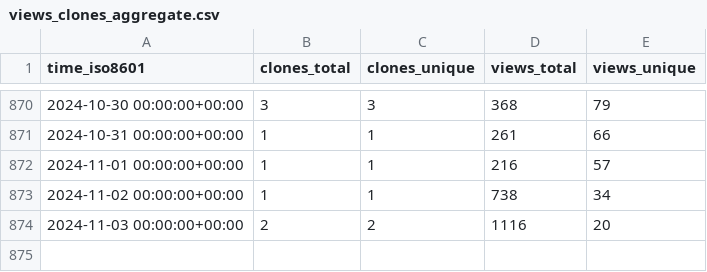
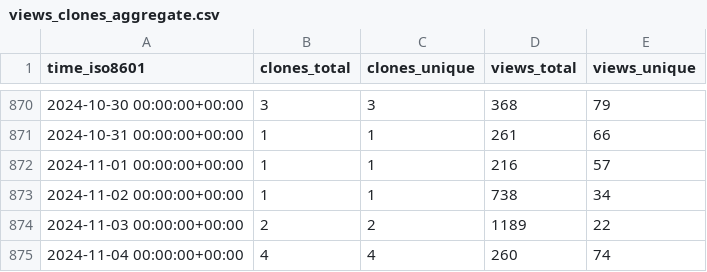
Before and after one commit to aws-samples/aws-customer-playbook-framework, a CSV file: aws-samples/aws-customer-playbook-framework/ghrs-data/views_clones_aggregate.csv, drawn as a sheet; only a part is shown, gaps mark what is left out.

```diff
--- a/aws-samples/aws-customer-playbook-framework/ghrs-data/views_clones_aggregate.csv
+++ b/aws-samples/aws-customer-playbook-framework/ghrs-data/views_clones_aggregate.csv
@@ -873,2 +873,3 @@ time_iso8601,clones_total,clones_unique,views_total,views_unique
 2024-11-02 00:00:00+00:00,1,1,738,34
-2024-11-03 00:00:00+00:00,2,2,1116,20
+2024-11-03 00:00:00+00:00,2,2,1189,22
+2024-11-04 00:00:00+00:00,4,4,260,74
```
Also changed, not shown: 1 other file.
